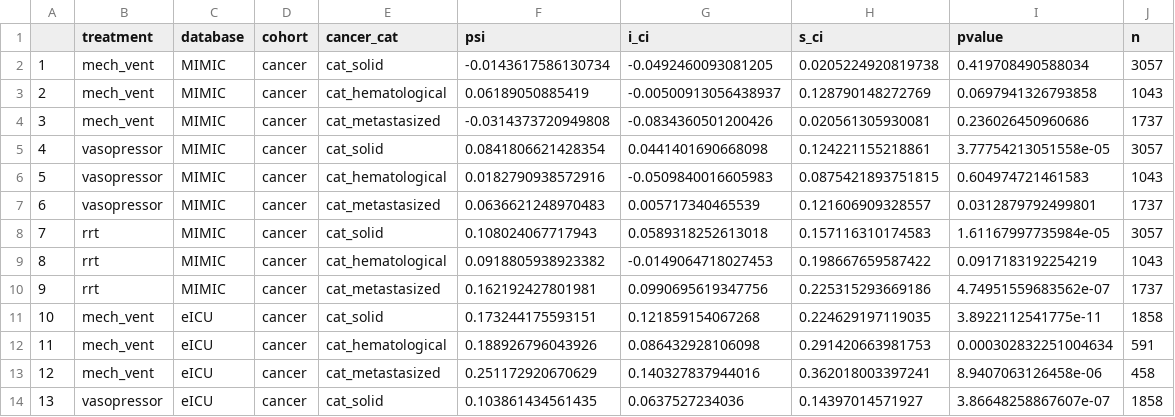
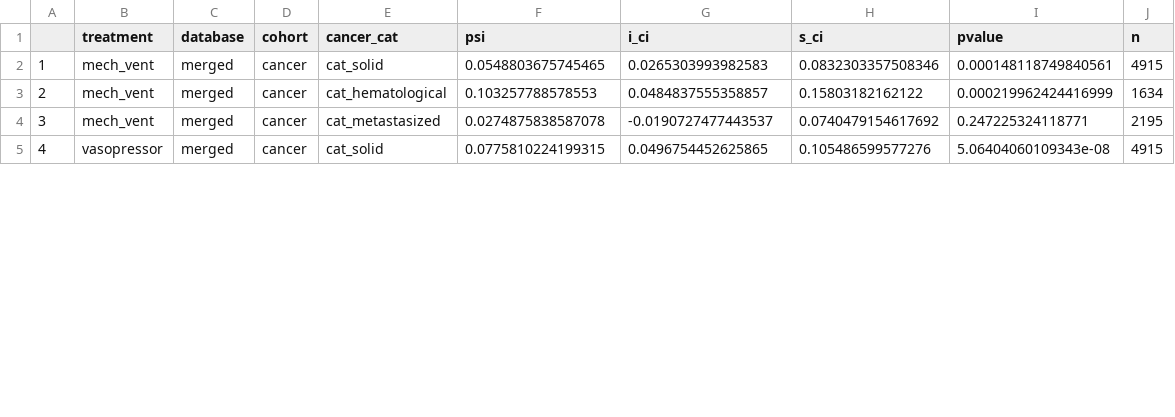
Before and after one commit to joamats/mit-tmle-cancer, a CSV file: results/TMLE_cancer_cat.csv, drawn as a sheet; only a part is shown; removed rows and columns are numbered as before the commit, all else as after; the diff covers the shown part only; the diff names each change by its address in the sheet, - before the commit and + after, or states it on an @@ line.

Commit message:
TMLE plots for 3 cancer groups, merged data sets, SOFA bin

```diff
--- a/results/TMLE_cancer_cat.csv
+++ b/results/TMLE_cancer_cat.csv
-row 2: 1 | mech_vent | MIMIC | cancer | cat_solid | -0.0143617586130734 | -0.0492460093081205 | 0.0205224920819738 | 0.419708490588034 | 3057
-row 3: 2 | mech_vent | MIMIC | cancer | cat_hematological | 0.06189050885419 | -0.00500913056438937 | 0.128790148272769 | 0.0697941326793858 | 1043
-row 4: 3 | mech_vent | MIMIC | cancer | cat_metastasized | -0.0314373720949808 | -0.0834360501200426 | 0.020561305930081 | 0.236026450960686 | 1737
-row 5: 4 | vasopressor | MIMIC | cancer | cat_solid | 0.0841806621428354 | 0.0441401690668098 | 0.124221155218861 | 3.77754213051558e-05 | 3057
-row 6: 5 | vasopressor | MIMIC | cancer | cat_hematological | 0.0182790938572916 | -0.0509840016605983 | 0.0875421893751815 | 0.604974721461583 | 1043
-row 7: 6 | vasopressor | MIMIC | cancer | cat_metastasized | 0.0636621248970483 | 0.005717340465539 | 0.121606909328557 | 0.0312879792499801 | 1737
-row 8: 7 | rrt | MIMIC | cancer | cat_solid | 0.108024067717943 | 0.0589318252613018 | 0.157116310174583 | 1.61167997735984e-05 | 3057
-row 9: 8 | rrt | MIMIC | cancer | cat_hematological | 0.0918805938923382 | -0.0149064718027453 | 0.198667659587422 | 0.0917183192254219 | 1043
-row 10: 9 | rrt | MIMIC | cancer | cat_metastasized | 0.162192427801981 | 0.0990695619347756 | 0.225315293669186 | 4.74951559683562e-07 | 1737
@@ column A renumbered from row 2 down @@
-C2:C5 (database): eICU
+C2:C5 (database): merged
-F2 (psi): 0.173244175593151
+F2 (psi): 0.0548803675745465
-G2 (i_ci): 0.121859154067268
+G2 (i_ci): 0.0265303993982583
-H2 (s_ci): 0.224629197119035
+H2 (s_ci): 0.0832303357508346
-I2 (pvalue): 3.8922112541775e-11
+I2 (pvalue): 0.000148118749840561
-J2 (n): 1858
+J2 (n): 4915
-F3 (psi): 0.188926796043926
+F3 (psi): 0.103257788578553
-G3 (i_ci): 0.086432928106098
+G3 (i_ci): 0.0484837555358857
-H3 (s_ci): 0.291420663981753
+H3 (s_ci): 0.15803182162122
-I3 (pvalue): 0.000302832251004634
+I3 (pvalue): 0.000219962424416999
-J3 (n): 591
+J3 (n): 1634
-F4 (psi): 0.251172920670629
+F4 (psi): 0.0274875838587078
-G4 (i_ci): 0.140327837944016
+G4 (i_ci): -0.0190727477443537
-H4 (s_ci): 0.362018003397241
+H4 (s_ci): 0.0740479154617692
-I4 (pvalue): 8.9407063126458e-06
+I4 (pvalue): 0.247225324118771
-J4 (n): 458
+J4 (n): 2195
-F5 (psi): 0.103861434561435
+F5 (psi): 0.0775810224199315
-G5 (i_ci): 0.0637527234036
+G5 (i_ci): 0.0496754452625865
-H5 (s_ci): 0.14397014571927
+H5 (s_ci): 0.105486599577276
-I5 (pvalue): 3.86648258867607e-07
+I5 (pvalue): 5.06404060109343e-08
-J5 (n): 1858
+J5 (n): 4915
```
Also changed, not shown: 30 edited cells elsewhere in this file, 18 other files.
